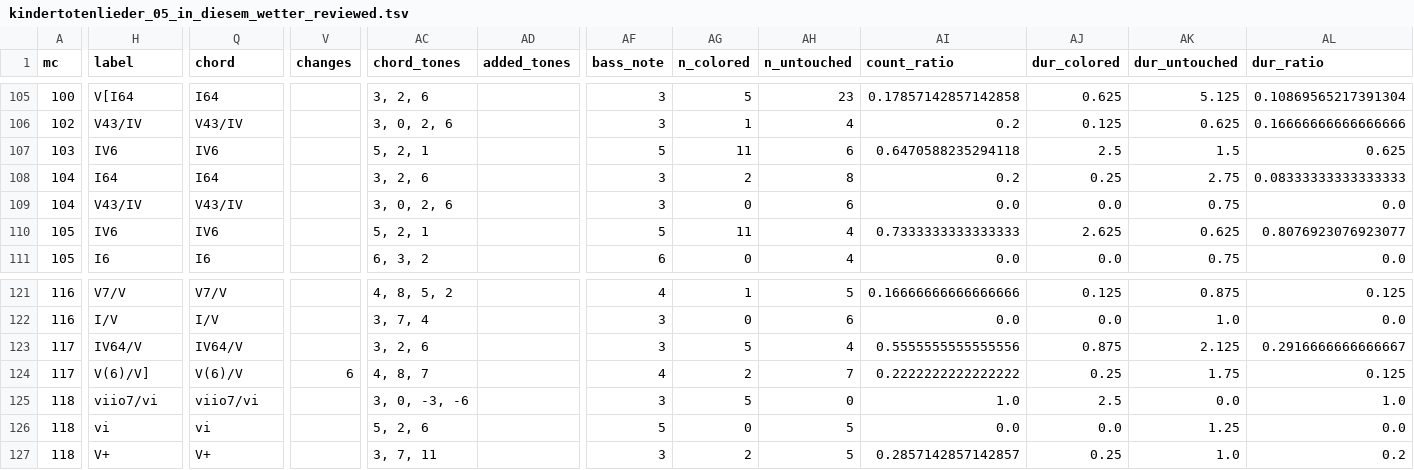
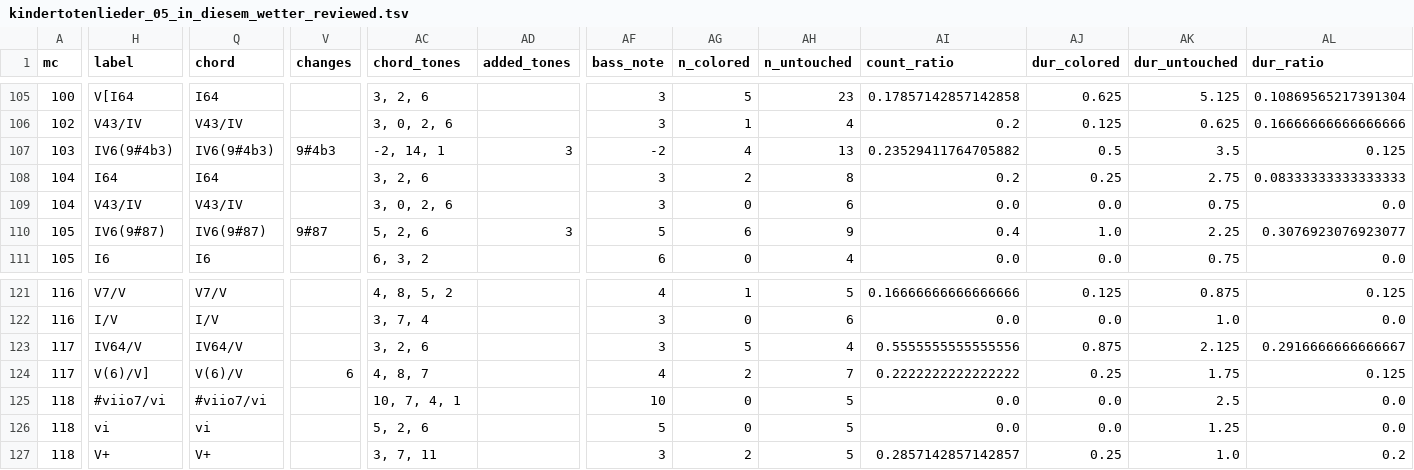
Before and after one commit to DCMLab/mahler_kindertotenlieder, a TSV file: reviewed/kindertotenlieder_05_in_diesem_wetter_reviewed.tsv, drawn as a sheet; only a part is shown, gaps mark what is left out; the diff covers the shown part only; the diff names each change by its address in the sheet, - before the commit and + after, or states it on an @@ line.

```diff
--- a/reviewed/kindertotenlieder_05_in_diesem_wetter_reviewed.tsv
+++ b/reviewed/kindertotenlieder_05_in_diesem_wetter_reviewed.tsv
-H107 (label): IV6
+H107 (label): IV6(9#4b3)
-Q107 (chord): IV6
+Q107 (chord): IV6(9#4b3)
-V107 (changes): (empty)
+V107 (changes): 9#4b3
-AC107 (chord_tones): 5, 2, 1
+AC107 (chord_tones): -2, 14, 1
-AD107 (added_tones): (empty)
+AD107 (added_tones): 3
-AF107 (bass_note): 5
+AF107 (bass_note): -2
-AG107 (n_colored): 11
+AG107 (n_colored): 4
-AH107 (n_untouched): 6
+AH107 (n_untouched): 13
-AI107 (count_ratio): 0.6470588235294118
+AI107 (count_ratio): 0.23529411764705882
-AJ107 (dur_colored): 2.5
+AJ107 (dur_colored): 0.5
-AK107 (dur_untouched): 1.5
+AK107 (dur_untouched): 3.5
-AL107 (dur_ratio): 0.625
+AL107 (dur_ratio): 0.125
-H110 (label): IV6
+H110 (label): IV6(9#87)
-Q110 (chord): IV6
+Q110 (chord): IV6(9#87)
-V110 (changes): (empty)
+V110 (changes): 9#87
-AC110 (chord_tones): 5, 2, 1
+AC110 (chord_tones): 5, 2, 6
-AD110 (added_tones): (empty)
+AD110 (added_tones): 3
-AG110 (n_colored): 11
+AG110 (n_colored): 6
-AH110 (n_untouched): 4
+AH110 (n_untouched): 9
-AI110 (count_ratio): 0.7333333333333333
+AI110 (count_ratio): 0.4
-AJ110 (dur_colored): 2.625
+AJ110 (dur_colored): 1.0
-AK110 (dur_untouched): 0.625
+AK110 (dur_untouched): 2.25
-AL110 (dur_ratio): 0.8076923076923077
+AL110 (dur_ratio): 0.3076923076923077
-H125 (label): viio7/vi
+H125 (label): #viio7/vi
-Q125 (chord): viio7/vi
+Q125 (chord): #viio7/vi
-AC125 (chord_tones): 3, 0, -3, -6
+AC125 (chord_tones): 10, 7, 4, 1
-AF125 (bass_note): 3
+AF125 (bass_note): 10
-AG125 (n_colored): 5
+AG125 (n_colored): 0
-AH125 (n_untouched): 0
+AH125 (n_untouched): 5
-AI125 (count_ratio): 1.0
+AI125 (count_ratio): 0.0
-AJ125 (dur_colored): 2.5
+AJ125 (dur_colored): 0.0
-AK125 (dur_untouched): 0.0
+AK125 (dur_untouched): 2.5
-AL125 (dur_ratio): 1.0
+AL125 (dur_ratio): 0.0
```
Also changed, not shown: 68 edited cells elsewhere in this file, chords/kindertotenlieder_05_in_diesem_wetter.chords.tsv, harmonies/kindertotenlieder_05_in_diesem_wetter.harmonies.tsv, 8 other files.
